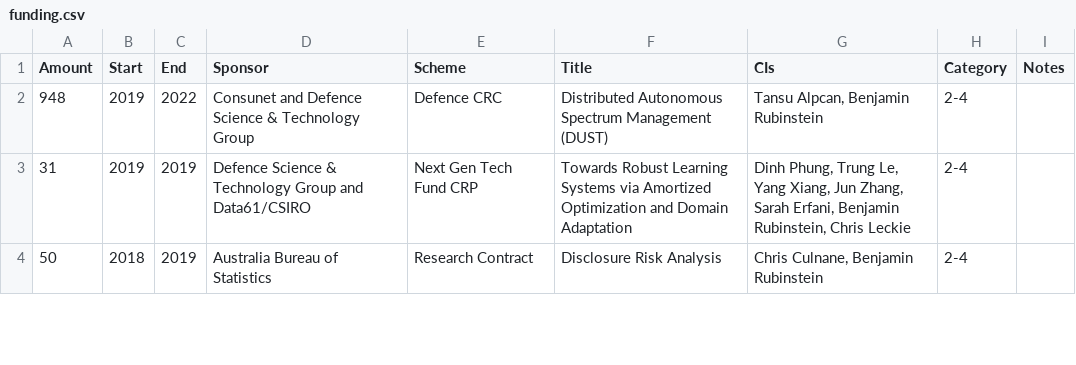
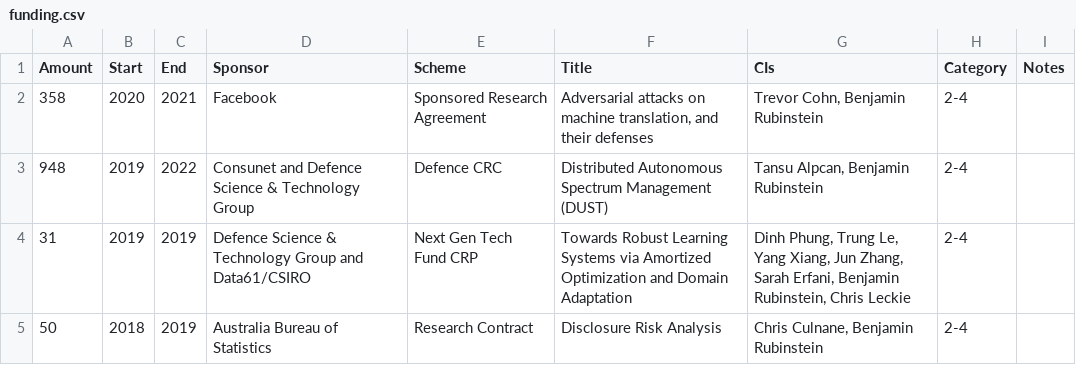
Before and after one commit to brubinstein/brubinstein.github.io, a CSV file: funding/funding.csv, drawn as a sheet; only a part is shown; the diff names each change by its address in the sheet, - before the commit and + after, or states it on an @@ line.

Commit message:
group member changes, funding, reviewing

```diff
--- a/funding/funding.csv
+++ b/funding/funding.csv
+row 2: 358 | 2020 | 2021 | Facebook | Sponsored Research Agreement | Adversarial attacks on machine translation, and their defenses | Trevor Cohn, Benjamin Rubinstein | 2-4
```
Also changed, not shown: 6 other files.
